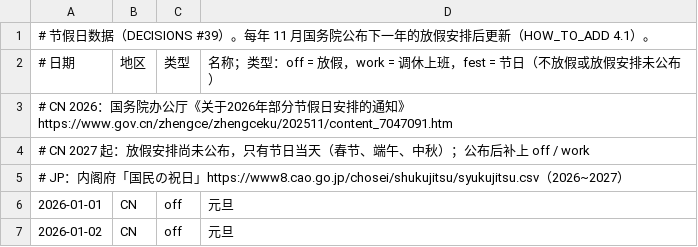
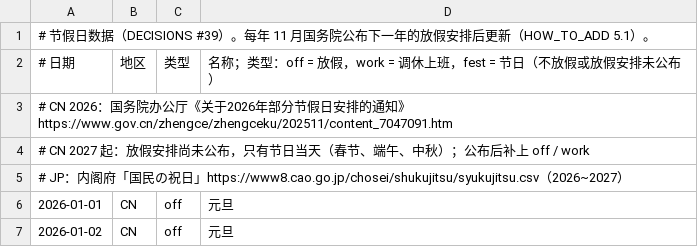
Before and after one commit to koara666/DeskMate, a TSV file: src-tauri/data/holidays.tsv, drawn as a sheet; only a part is shown.

```diff
--- a/src-tauri/data/holidays.tsv
+++ b/src-tauri/data/holidays.tsv
@@ -1,2 +1,2 @@
-# 节假日数据（DECISIONS #39）。每年 11 月国务院公布下一年的放假安排后更新（HOW_TO_ADD 4.1）。
+# 节假日数据（DECISIONS #39）。每年 11 月国务院公布下一年的放假安排后更新（HOW_TO_ADD 5.1）。
 # 日期	地区	类型	名称；类型：off = 放假，work = 调休上班，fest = 节日（不放假或放假安排未公布）
```
Also changed, not shown: 6 other files.
